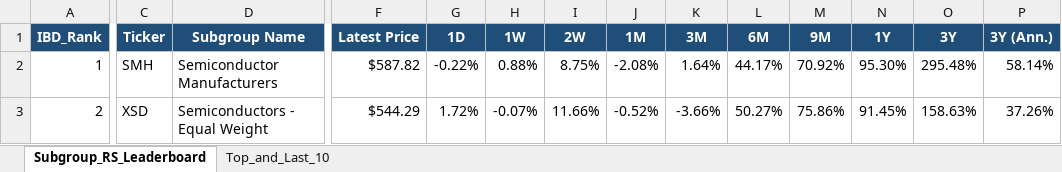
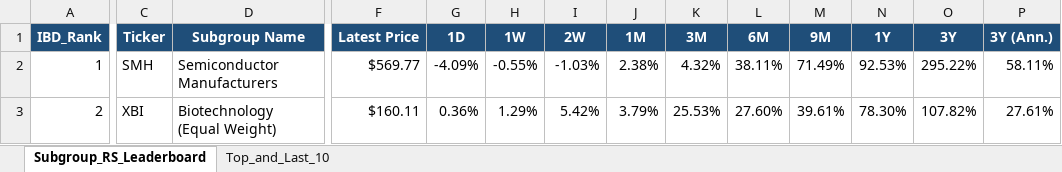
Before and after one commit to Jamesssurfer/SubGroup-Tracker, an Excel workbook: Subgroup_RS_Leaderboard.xlsx, sheet Subgroup_RS_Leaderboard, drawn as a sheet; only a part is shown, gaps mark what is left out; values as stored, in another font and other column widths than the file's, no borders; the diff covers the shown part only; the diff names each change by its address in the sheet, - before the commit and + after, or states it on an @@ line.

Commit message:
Auto-update: US Industry Subgroups RS Dashboard (2026-08-18)

```diff
--- a/Subgroup_RS_Leaderboard.xlsx (sheet Subgroup_RS_Leaderboard)
+++ b/Subgroup_RS_Leaderboard.xlsx (sheet Subgroup_RS_Leaderboard)
-F2 (Latest Price): $587.82
+F2 (Latest Price): $569.77
-G2 (1D): -0.22%
+G2 (1D): -4.09%
-H2 (1W): 0.88%
+H2 (1W): -0.55%
-I2 (2W): 8.75%
+I2 (2W): -1.03%
-J2 (1M): -2.08%
+J2 (1M): 2.38%
-K2 (3M): 1.64%
+K2 (3M): 4.32%
-L2 (6M): 44.17%
+L2 (6M): 38.11%
-M2 (9M): 70.92%
+M2 (9M): 71.49%
-N2 (1Y): 95.30%
+N2 (1Y): 92.53%
-O2 (3Y): 295.48%
+O2 (3Y): 295.22%
-P2 (3Y (Ann.)): 58.14%
+P2 (3Y (Ann.)): 58.11%
-C3 (Ticker): XSD
+C3 (Ticker): XBI
-D3 (Subgroup Name): Semiconductors - Equal Weight
+D3 (Subgroup Name): Biotechnology (Equal Weight)
-F3 (Latest Price): $544.29
+F3 (Latest Price): $160.11
-G3 (1D): 1.72%
+G3 (1D): 0.36%
-H3 (1W): -0.07%
+H3 (1W): 1.29%
-I3 (2W): 11.66%
+I3 (2W): 5.42%
-J3 (1M): -0.52%
+J3 (1M): 3.79%
-K3 (3M): -3.66%
+K3 (3M): 25.53%
-L3 (6M): 50.27%
+L3 (6M): 27.60%
-M3 (9M): 75.86%
+M3 (9M): 39.61%
-N3 (1Y): 91.45%
+N3 (1Y): 78.30%
-O3 (3Y): 158.63%
+O3 (3Y): 107.82%
-P3 (3Y (Ann.)): 37.26%
+P3 (3Y (Ann.)): 27.61%
```
Also changed, not shown: 778 edited cells elsewhere in this sheet, sheet Top_and_Last_10.
